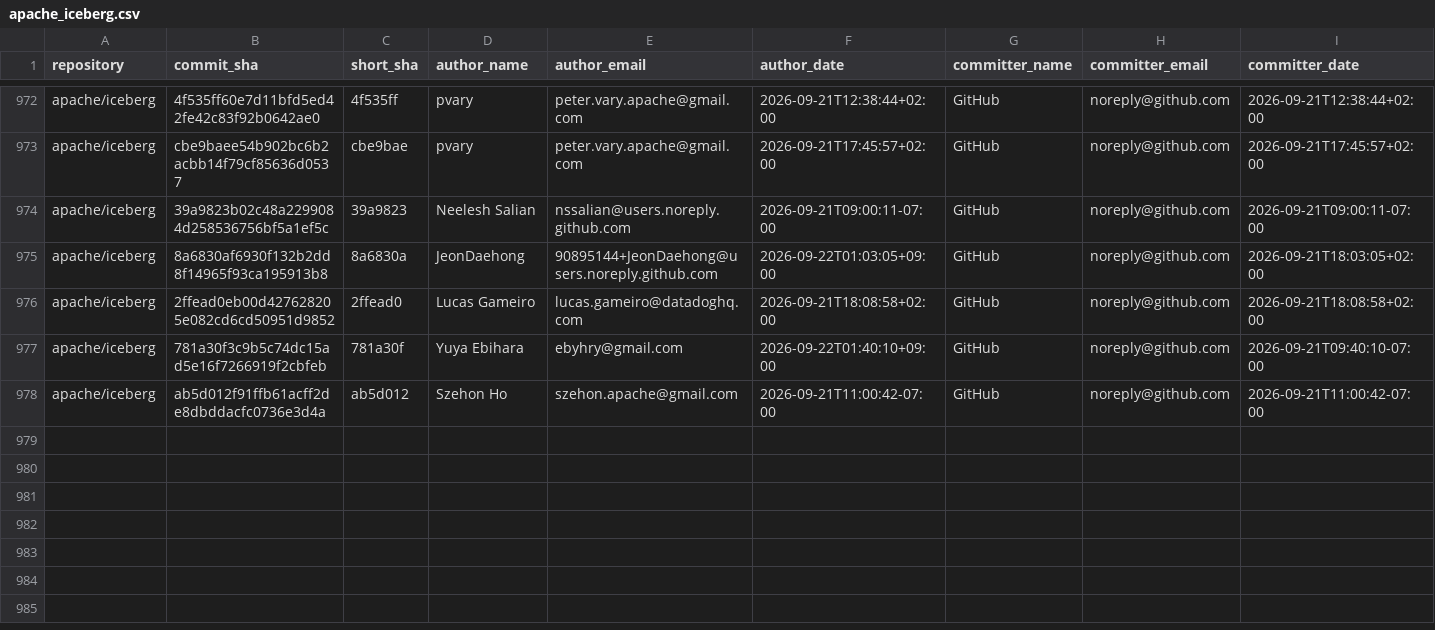
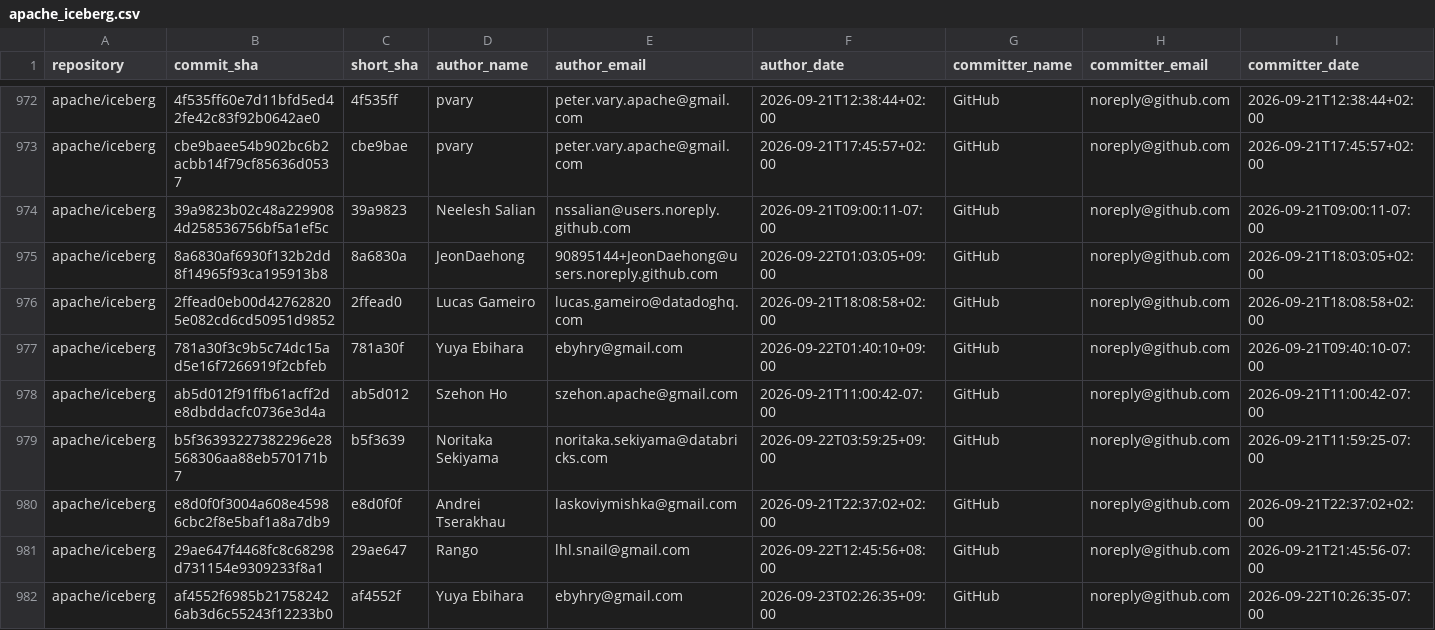
Before and after one commit to kevinjqliu/iceberg-activity-tracker, a CSV file: data/commits/apache_iceberg.csv, drawn as a sheet; only a part is shown, gaps mark what is left out; rows hold the shown columns only; the diff names each change by its address in the sheet, - before the commit and + after, or states it on an @@ line.

```diff
--- a/data/commits/apache_iceberg.csv
+++ b/data/commits/apache_iceberg.csv
+row 979: apache/iceberg | b5f36393227382296e28568306aa88eb570171b7 | b5f3639 | Noritaka Sekiyama | noritaka.sekiyama@databricks.com | 2026-09-22T03:59:25+09:00 | GitHub | noreply@github.com | 2026-09-21T11:59:25-07:00
+row 980: apache/iceberg | e8d0f0f3004a608e45986cbc2f8e5baf1a8a7db9 | e8d0f0f | Andrei Tserakhau | laskoviymishka@gmail.com | 2026-09-21T22:37:02+02:00 | GitHub | noreply@github.com | 2026-09-21T22:37:02+02:00
+row 981: apache/iceberg | 29ae647f4468fc8c68298d731154e9309233f8a1 | 29ae647 | Rango | lhl.snail@gmail.com | 2026-09-22T12:45:56+08:00 | GitHub | noreply@github.com | 2026-09-21T21:45:56-07:00
+row 982: apache/iceberg | af4552f6985b217582426ab3d6c55243f12233b0 | af4552f | Yuya Ebihara | ebyhry@gmail.com | 2026-09-23T02:26:35+09:00 | GitHub | noreply@github.com | 2026-09-22T10:26:35-07:00
```
Also changed, not shown: data/commits/apache_iceberg_cpp.csv, 2 other files.
